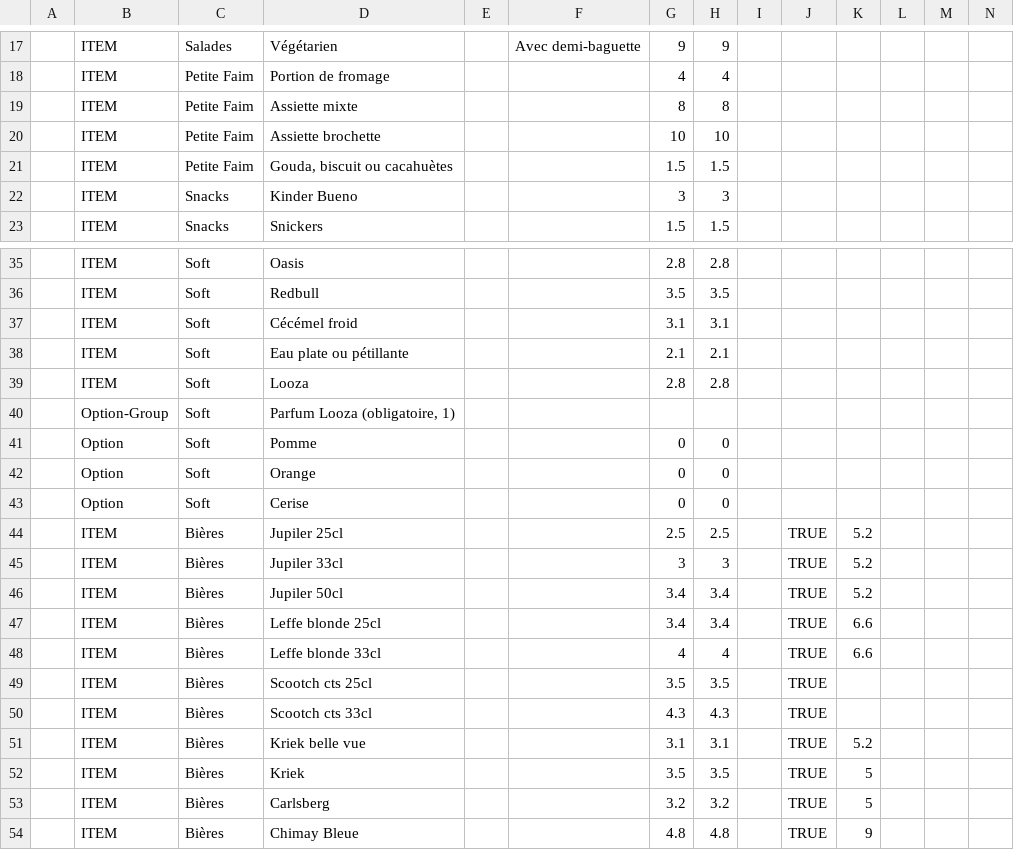
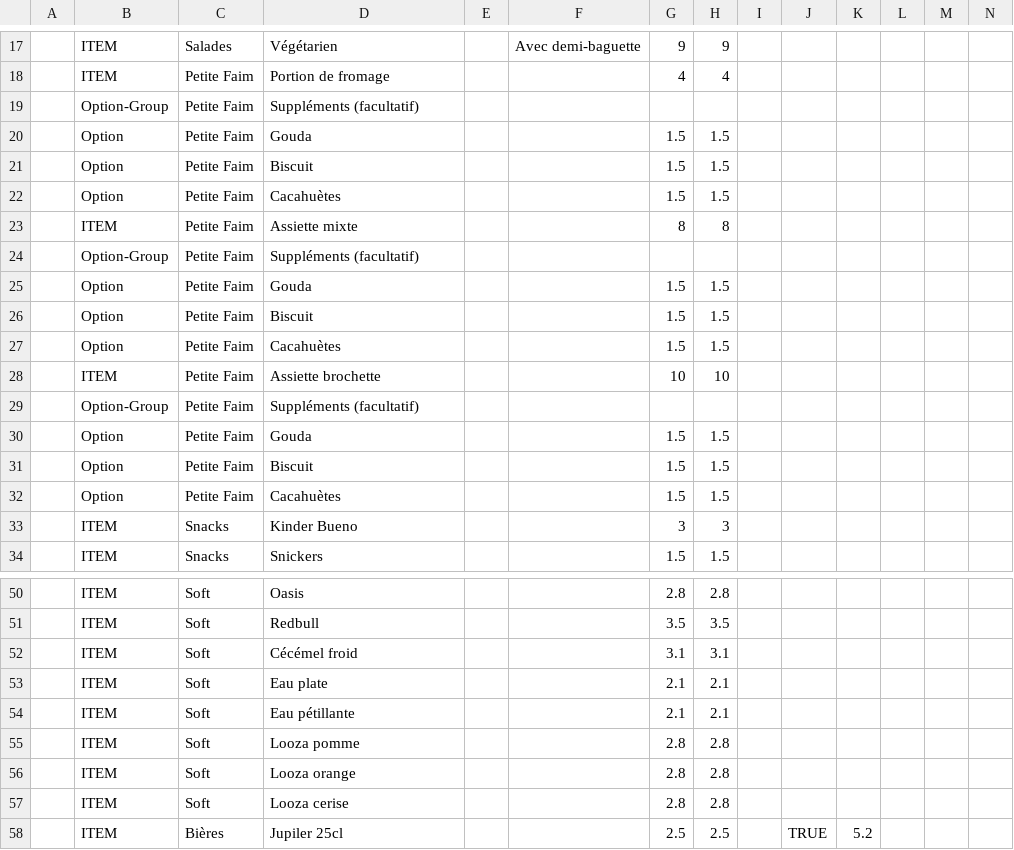
Before and after one commit to Hamzagitpod/SO, a CSV file: Saint_Laurent_Menu_V3_FINAL.csv, drawn as a sheet; only a part is shown, gaps mark what is left out; the shorter side is filled out with more unchanged rows; removed rows and columns are numbered as before the commit, all else as after; rows hold the shown columns only; the diff covers the shown part only; the diff names each change by its address in the sheet, - before the commit and + after, or states it on an @@ line.

```diff
--- a/Saint_Laurent_Menu_V3_FINAL.csv
+++ b/Saint_Laurent_Menu_V3_FINAL.csv
+row 19:  | Option-Group | Petite Faim | Suppléments (facultatif)
+row 20:  | Option | Petite Faim | Gouda |  |  | 1.5 | 1.5
+row 21:  | Option | Petite Faim | Biscuit |  |  | 1.5 | 1.5
+row 22:  | Option | Petite Faim | Cacahuètes |  |  | 1.5 | 1.5
+row 24:  | Option-Group | Petite Faim | Suppléments (facultatif)
+row 25:  | Option | Petite Faim | Gouda |  |  | 1.5 | 1.5
+row 26:  | Option | Petite Faim | Biscuit |  |  | 1.5 | 1.5
+row 27:  | Option | Petite Faim | Cacahuètes |  |  | 1.5 | 1.5
+row 29:  | Option-Group | Petite Faim | Suppléments (facultatif)
+row 30:  | Option | Petite Faim | Gouda |  |  | 1.5 | 1.5
+row 31:  | Option | Petite Faim | Biscuit |  |  | 1.5 | 1.5
-B32: ITEM
+B32: Option
-D32: Gouda, biscuit ou cacahuètes
+D32: Cacahuètes
+row 53:  | ITEM | Soft | Eau plate |  |  | 2.1 | 2.1
-D54: Eau plate ou pétillante
+D54: Eau pétillante
-D55: Looza
+D55: Looza pomme
-row 40:  | Option-Group | Soft | Parfum Looza (obligatoire, 1)
-row 41:  | Option | Soft | Pomme |  |  | 0 | 0
-row 42:  | Option | Soft | Orange |  |  | 0 | 0
-row 43:  | Option | Soft | Cerise |  |  | 0 | 0
+row 56:  | ITEM | Soft | Looza orange |  |  | 2.8 | 2.8
+row 57:  | ITEM | Soft | Looza cerise |  |  | 2.8 | 2.8
```
Also changed, not shown: 4 added rows and 3 edited cells elsewhere in this file, 2 other files.
